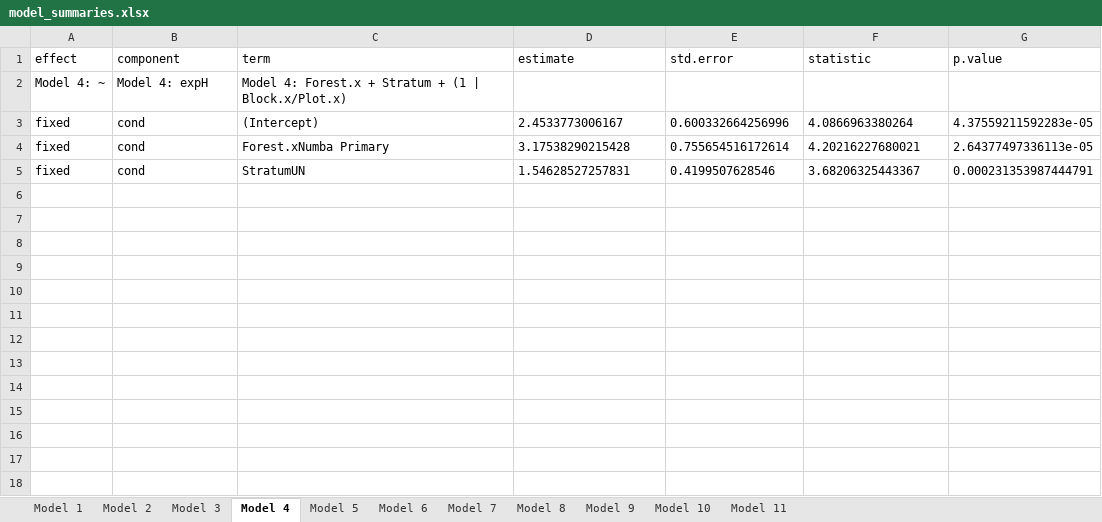
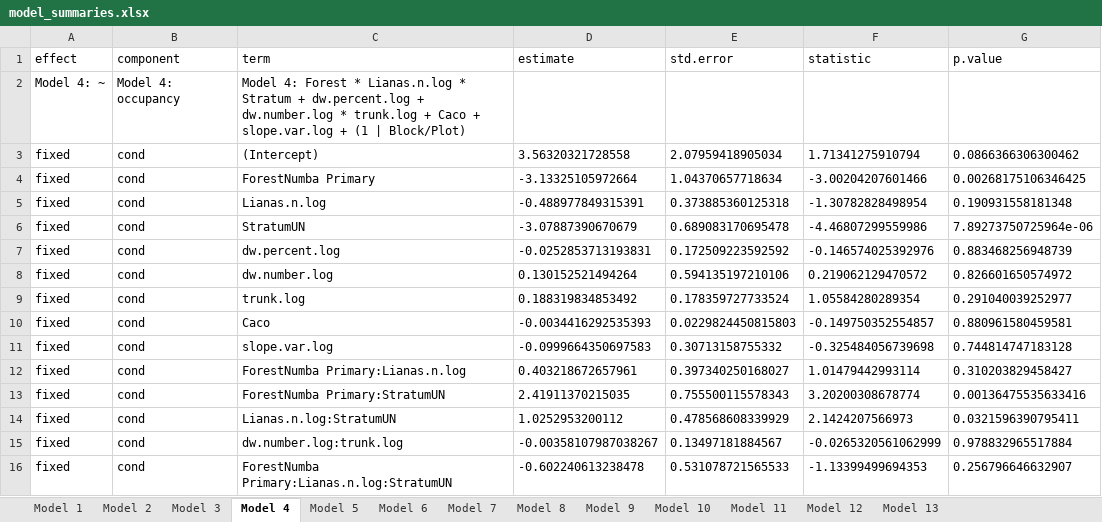
Before and after one commit to myrmecophil/MtWilhelmBamboos, an Excel workbook: model_summaries.xlsx, sheet Model 4, drawn as a sheet; values as stored, in another font and other column widths than the file's, no borders; removed rows and columns are numbered as before the commit, all else as after; the diff names each change by its address in the sheet, - before the commit and + after, or states it on an @@ line.

Commit message:
small update
all models should be fine now

```diff
--- a/model_summaries.xlsx (sheet Model 4)
+++ b/model_summaries.xlsx (sheet Model 4)
+sheet tab: Model 12
+sheet tab: Model 13
-B2 (component): Model 4: expH
+B2 (component): Model 4: occupancy
-C2 (term): Model 4: Forest.x + Stratum + (1 | Block.x/Plot.x)
+C2 (term): Model 4: Forest * Lianas.n.log * Stratum + dw.percent.log + dw.number.log * trunk.log + Caco + slope.var.log + (1 | Block/Plot)
-D3 (estimate): 2.4533773006167
+D3 (estimate): 3.56320321728558
-E3 (std.error): 0.600332664256996
+E3 (std.error): 2.07959418905034
-F3 (statistic): 4.0866963380264
+F3 (statistic): 1.71341275910794
-G3 (p.value): 4.37559211592283e-05
+G3 (p.value): 0.0866366306300462
-row 4: fixed | cond | Forest.xNumba Primary | 3.17538290215428 | 0.755654516172614 | 4.20216227680021 | 2.64377497336113e-05
+row 4: fixed | cond | ForestNumba Primary | -3.13325105972664 | 1.04370657718634 | -3.00204207601466 | 0.00268175106346425
+row 5: fixed | cond | Lianas.n.log | -0.488977849315391 | 0.373885360125318 | -1.30782828498954 | 0.190931558181348
-D6 (estimate): 1.54628527257831
+D6 (estimate): -3.07887390670679
-E6 (std.error): 0.4199507628546
+E6 (std.error): 0.689083170695478
-F6 (statistic): 3.68206325443367
+F6 (statistic): -4.46807299559986
-G6 (p.value): 0.000231353987444791
+G6 (p.value): 7.89273750725964e-06
+row 7: fixed | cond | dw.percent.log | -0.0252853713193831 | 0.172509223592592 | -0.146574025392976 | 0.883468256948739
+row 8: fixed | cond | dw.number.log | 0.130152521494264 | 0.594135197210106 | 0.219062129470572 | 0.826601650574972
+row 9: fixed | cond | trunk.log | 0.188319834853492 | 0.178359727733524 | 1.05584280289354 | 0.291040039252977
+row 10: fixed | cond | Caco | -0.0034416292535393 | 0.0229824450815803 | -0.149750352554857 | 0.880961580459581
+row 11: fixed | cond | slope.var.log | -0.0999664350697583 | 0.30713158755332 | -0.325484056739698 | 0.744814747183128
+row 12: fixed | cond | ForestNumba Primary:Lianas.n.log | 0.403218672657961 | 0.397340250168027 | 1.01479442993114 | 0.310203829458427
+row 13: fixed | cond | ForestNumba Primary:StratumUN | 2.41911370215035 | 0.755500115578343 | 3.20200308678774 | 0.00136475535633416
+row 14: fixed | cond | Lianas.n.log:StratumUN | 1.0252953200112 | 0.478568608339929 | 2.1424207566973 | 0.0321596390795411
+row 15: fixed | cond | dw.number.log:trunk.log | -0.00358107987038267 | 0.13497181884567 | -0.0265320561062999 | 0.978832965517884
+row 16: fixed | cond | ForestNumba Primary:Lianas.n.log:StratumUN | -0.602240613238478 | 0.531078721565533 | -1.13399499694353 | 0.256796646632907
```
Also changed, not shown: sheet Model 3, sheet Model 11, sheet Model 2, sheet Model 10, sheet Model 9, sheet Model 1, 1 more sheet, 1 other file.
